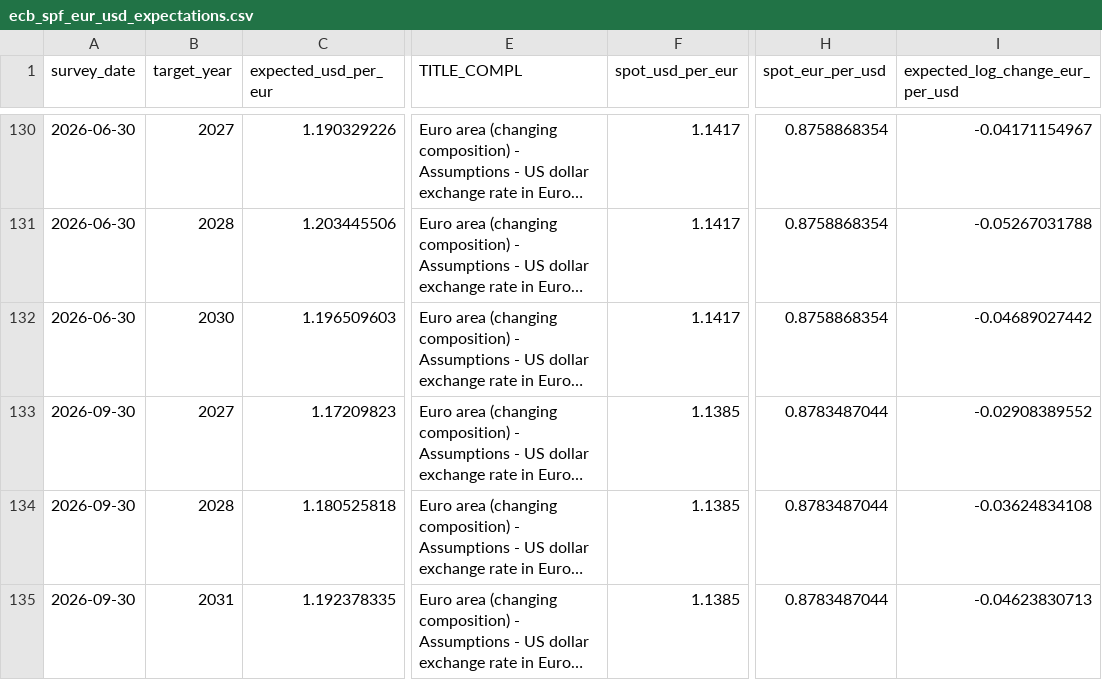
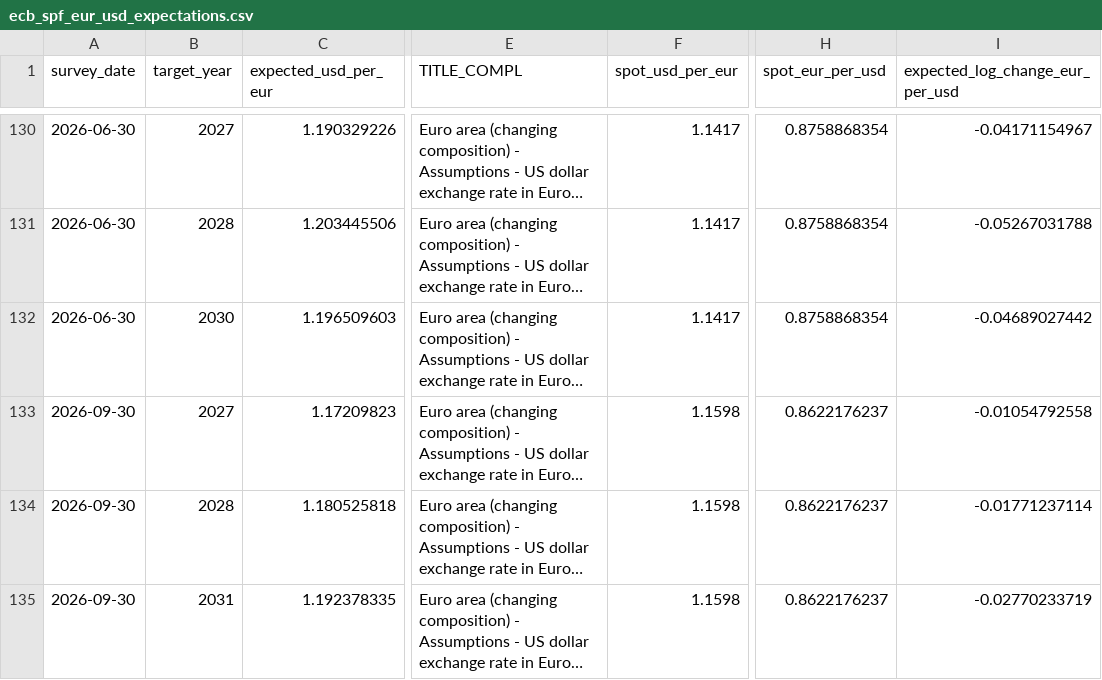
Before and after one commit to iweigandi/fx-dealer-positions, a CSV file: data/ecb_spf_eur_usd_expectations.csv, drawn as a sheet; only a part is shown, gaps mark what is left out; long unchanged cells end in …; the diff names each change by its address in the sheet, - before the commit and + after, or states it on an @@ line.

```diff
--- a/data/ecb_spf_eur_usd_expectations.csv
+++ b/data/ecb_spf_eur_usd_expectations.csv
-F133:F135 (spot_usd_per_eur): 1.1385
+F133:F135 (spot_usd_per_eur): 1.1598
-H133:H135 (spot_eur_per_usd): 0.8783487044
+H133:H135 (spot_eur_per_usd): 0.8622176237
-I133 (expected_log_change_eur_per_usd): -0.02908389552
+I133 (expected_log_change_eur_per_usd): -0.01054792558
-I134 (expected_log_change_eur_per_usd): -0.03624834108
+I134 (expected_log_change_eur_per_usd): -0.01771237114
-I135 (expected_log_change_eur_per_usd): -0.04623830713
+I135 (expected_log_change_eur_per_usd): -0.02770233719
```
Also changed, not shown: data/cftc_position_decomposition.csv, data/cross_section_means.csv, 5 other files.
